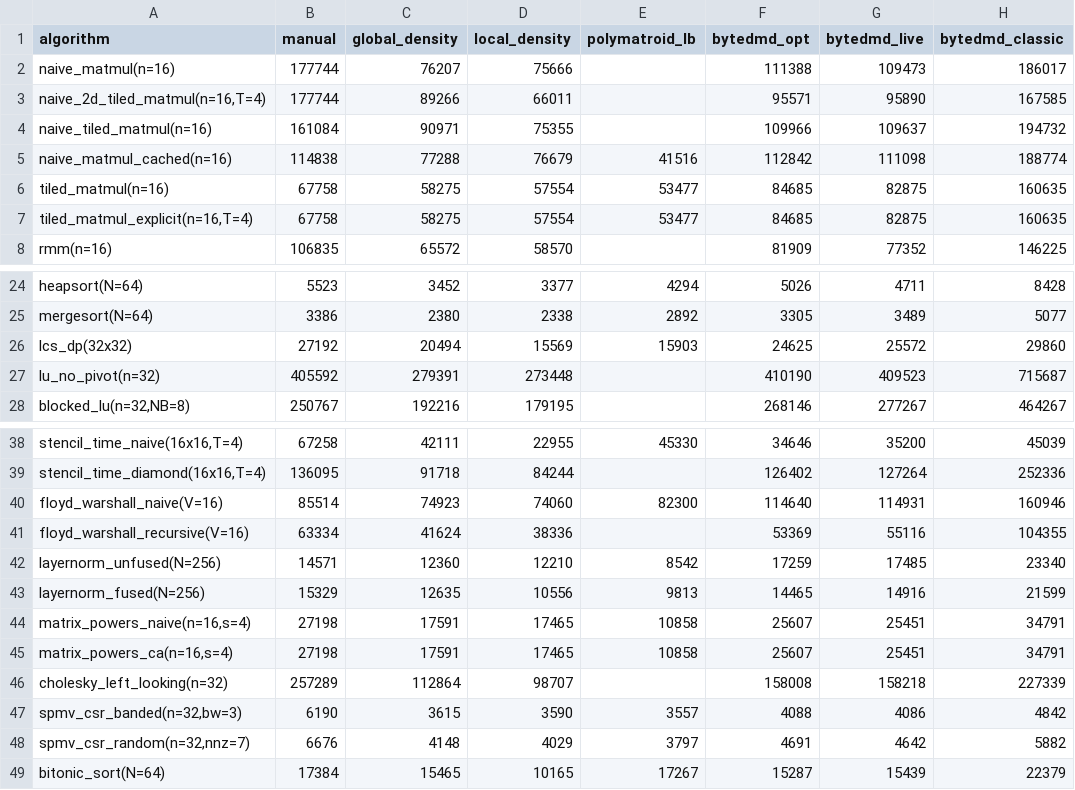
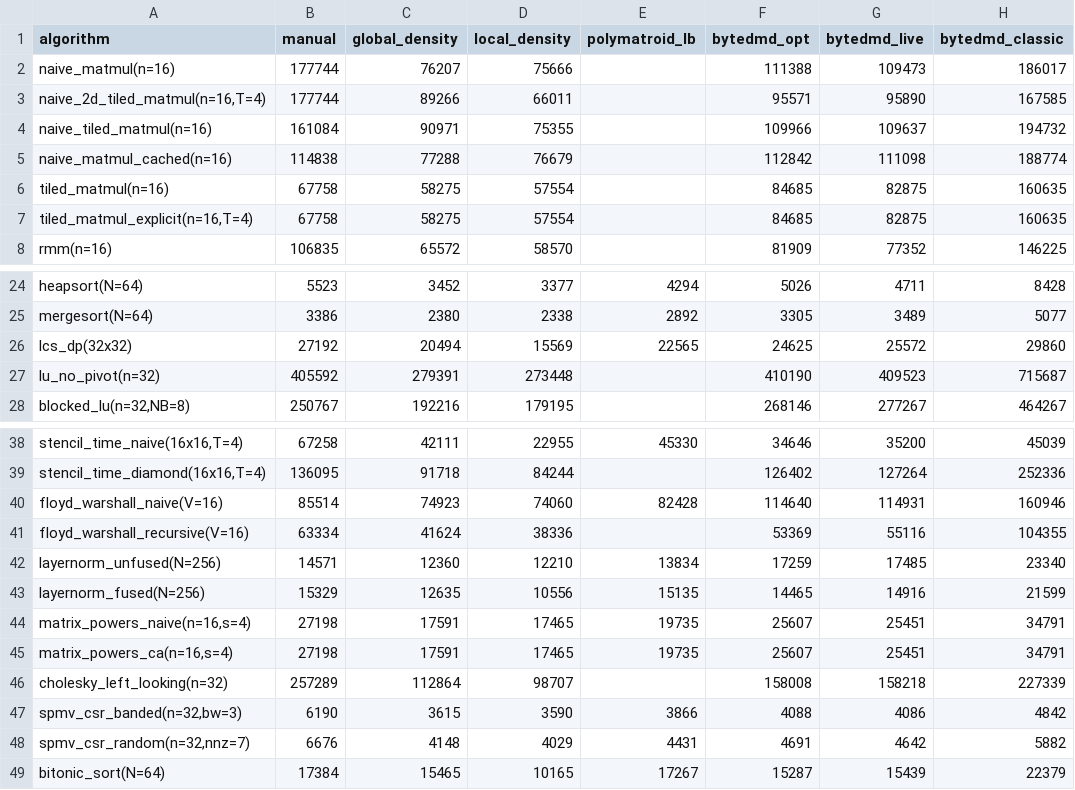
Before and after one commit to cybertronai/ByteDMD, a CSV file: experiments/grid/grid.csv, drawn as a sheet; only a part is shown, gaps mark what is left out; the diff names each change by its address in the sheet, - before the commit and + after, or states it on an @@ line.

Commit message:
Fix _extract_cliques input-var bug; add polymatroid floor curve
The clique sweep was event-driven: variables only entered the active
set on L2Store. Under Two-Stack semantics input variables have no
L2Store (they enter the geom stack on first L2Load), so they were
silently absent from every clique. Their LP constraint columns were
all-zero, letting the polymatroid solver place an N×N input matrix at
Depth 1 for free and undercounting the bound by ~50% on traces with
heavy long-lived inputs (matrix_powers_naive 10,858 instead of
~20,000). See gemini/polymatroid-bug.md.

Replace the event-driven sweep with an interval-driven sweep keyed off
the Two-Stack interval list (births before deaths so peak overlap is
captured). polymatroid_lb >= global_density >= local_density now
holds on all 18 rows where the LP completes inside the 10s grid
budget; rows that previously fit (tiled_matmul, naive_*_matmul) now
hit the budget because the larger clique set inflates LP size and
fall back to "—".

Also adds polymatroid_floor_curve(): per-tick step curve where each
variable's LP-implied depth d_v gives ρ̃_v = reads · ⌈√d_v⌉ /
lifespan; the integral equals the geometric portion of polymatroid_lb.
trace_diagnostics.py and the per-script reproducers render
<slug>_polymatroid_floor.png alongside the existing global/local
density floor PNGs.

```diff
--- a/experiments/grid/grid.csv
+++ b/experiments/grid/grid.csv
-E5 (polymatroid_lb): 41516
+E5 (polymatroid_lb): (empty)
-E6:E7 (polymatroid_lb): 53477
+E6:E7 (polymatroid_lb): (empty)
-E26 (polymatroid_lb): 15903
+E26 (polymatroid_lb): 22565
-E40 (polymatroid_lb): 82300
+E40 (polymatroid_lb): 82428
-E42 (polymatroid_lb): 8542
+E42 (polymatroid_lb): 13834
-E43 (polymatroid_lb): 9813
+E43 (polymatroid_lb): 15135
-E44:E45 (polymatroid_lb): 10858
+E44:E45 (polymatroid_lb): 19735
-E47 (polymatroid_lb): 3557
+E47 (polymatroid_lb): 3866
-E48 (polymatroid_lb): 3797
+E48 (polymatroid_lb): 4431
```
Also changed, not shown: experiments/polymatroid-relaxation/results.csv, 55 other files.
